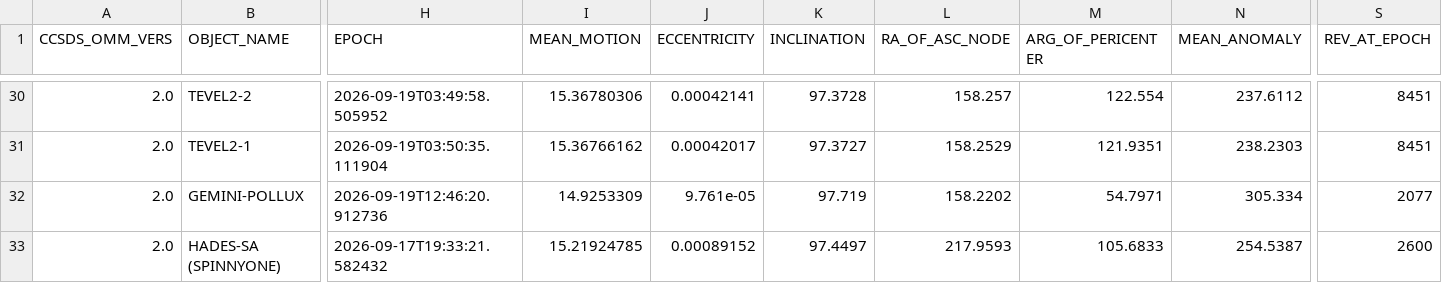
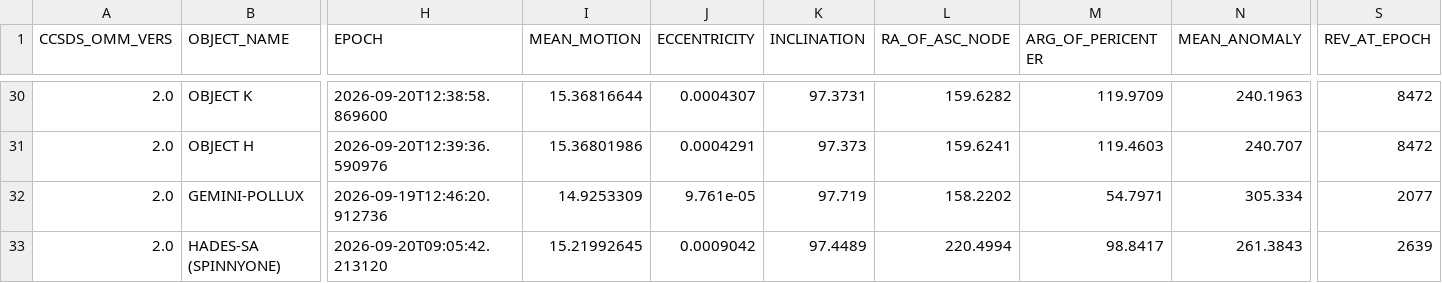
Before and after one commit to BI4PYM/AutoTLE, a CSV file: satellites/AutoTLE.csv, drawn as a sheet; only a part is shown, gaps mark what is left out; the diff covers the shown part only; the diff names each change by its address in the sheet, - before the commit and + after, or states it on an @@ line.

```diff
--- a/satellites/AutoTLE.csv
+++ b/satellites/AutoTLE.csv
-B30 (OBJECT_NAME): TEVEL2-2
+B30 (OBJECT_NAME): OBJECT K
-H30 (EPOCH): 2026-09-19T03:49:58.505952
+H30 (EPOCH): 2026-09-20T12:38:58.869600
-I30 (MEAN_MOTION): 15.36780306
+I30 (MEAN_MOTION): 15.36816644
-J30 (ECCENTRICITY): 0.00042141
+J30 (ECCENTRICITY): 0.0004307
-K30 (INCLINATION): 97.3728
+K30 (INCLINATION): 97.3731
-L30 (RA_OF_ASC_NODE): 158.257
+L30 (RA_OF_ASC_NODE): 159.6282
-M30 (ARG_OF_PERICENTER): 122.554
+M30 (ARG_OF_PERICENTER): 119.9709
-N30 (MEAN_ANOMALY): 237.6112
+N30 (MEAN_ANOMALY): 240.1963
-S30:S31 (REV_AT_EPOCH): 8451
+S30:S31 (REV_AT_EPOCH): 8472
-B31 (OBJECT_NAME): TEVEL2-1
+B31 (OBJECT_NAME): OBJECT H
-H31 (EPOCH): 2026-09-19T03:50:35.111904
+H31 (EPOCH): 2026-09-20T12:39:36.590976
-I31 (MEAN_MOTION): 15.36766162
+I31 (MEAN_MOTION): 15.36801986
-J31 (ECCENTRICITY): 0.00042017
+J31 (ECCENTRICITY): 0.0004291
-K31 (INCLINATION): 97.3727
+K31 (INCLINATION): 97.373
-L31 (RA_OF_ASC_NODE): 158.2529
+L31 (RA_OF_ASC_NODE): 159.6241
-M31 (ARG_OF_PERICENTER): 121.9351
+M31 (ARG_OF_PERICENTER): 119.4603
-N31 (MEAN_ANOMALY): 238.2303
+N31 (MEAN_ANOMALY): 240.707
-H33 (EPOCH): 2026-09-17T19:33:21.582432
+H33 (EPOCH): 2026-09-20T09:05:42.213120
-I33 (MEAN_MOTION): 15.21924785
+I33 (MEAN_MOTION): 15.21992645
-J33 (ECCENTRICITY): 0.00089152
+J33 (ECCENTRICITY): 0.0009042
-K33 (INCLINATION): 97.4497
+K33 (INCLINATION): 97.4489
-L33 (RA_OF_ASC_NODE): 217.9593
+L33 (RA_OF_ASC_NODE): 220.4994
-M33 (ARG_OF_PERICENTER): 105.6833
+M33 (ARG_OF_PERICENTER): 98.8417
-N33 (MEAN_ANOMALY): 254.5387
+N33 (MEAN_ANOMALY): 261.3843
-S33 (REV_AT_EPOCH): 2600
+S33 (REV_AT_EPOCH): 2639
```
Also changed, not shown: 122 edited cells elsewhere in this file, 8 other files.
